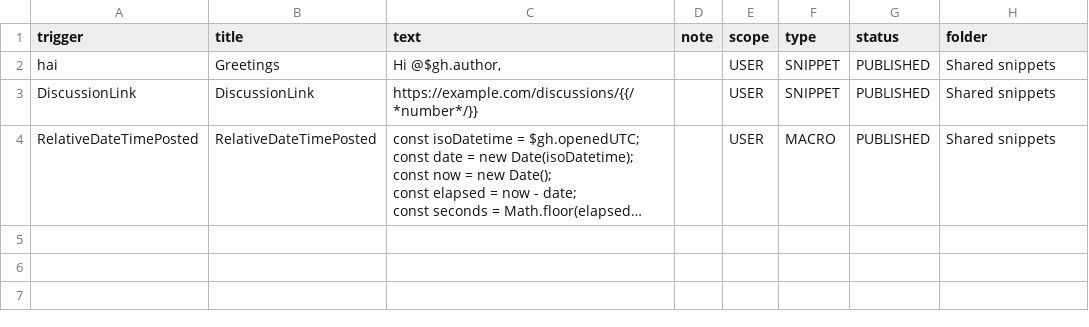
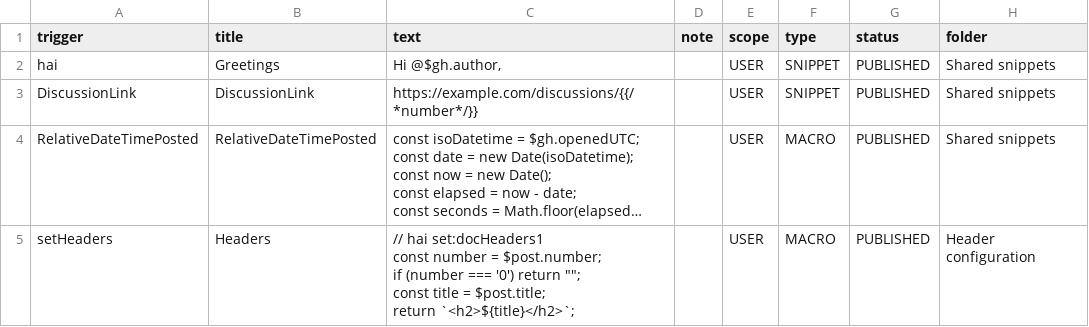
Before and after one commit to thomasjwilliam/hai-pub, a CSV file: context-examples/github/github-snippets.csv, drawn as a sheet; only a part is shown; long unchanged cells end in …; ↵ is a line break in a cell; the diff covers the shown part only; the diff names each change by its address in the sheet, - before the commit and + after, or states it on an @@ line.

Commit message:
add github context example headers

```diff
--- a/context-examples/github/github-snippets.csv
+++ b/context-examples/github/github-snippets.csv
+row 5: setHeaders | Headers | // hai set:docHeaders1 ↵ const number = $post.number; ↵ if (number === '0') return ""; ↵ const title = $post.title; ↵ return `<h2>${title}</h2>`; |  | USER | MACRO | PUBLISHED | Header configuration
```
Also changed, not shown: 1 added row elsewhere in this file.
